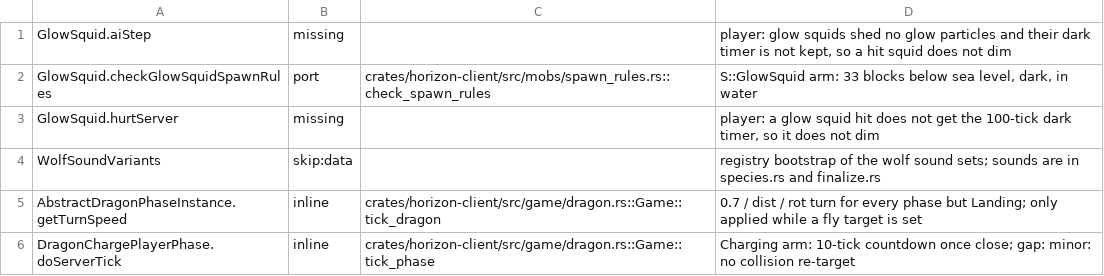
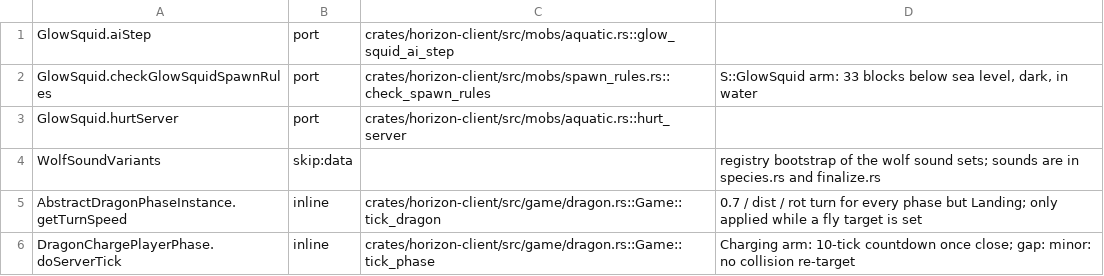
Before and after one commit to 1038april/horizon, a TSV file: tools/port_map/classes-01.tsv, drawn as a sheet; only a part is shown.

```diff
--- a/tools/port_map/classes-01.tsv
+++ b/tools/port_map/classes-01.tsv
@@ -1,4 +1,4 @@
-GlowSquid.aiStep	missing		player: glow squids shed no glow particles and their dark timer is not kept, so a hit squid does not dim
+GlowSquid.aiStep	port	crates/horizon-client/src/mobs/aquatic.rs::glow_squid_ai_step	
 GlowSquid.checkGlowSquidSpawnRules	port	crates/horizon-client/src/mobs/spawn_rules.rs::check_spawn_rules	S::GlowSquid arm: 33 blocks below sea level, dark, in water
-GlowSquid.hurtServer	missing		player: a glow squid hit does not get the 100-tick dark timer, so it does not dim
+GlowSquid.hurtServer	port	crates/horizon-client/src/mobs/aquatic.rs::hurt_server	
 WolfSoundVariants	skip:data		registry bootstrap of the wolf sound sets; sounds are in species.rs and finalize.rs
```
Also changed, not shown: tools/port_map/game-011.tsv, tools/port_map/game-013.tsv, 5 other files.
